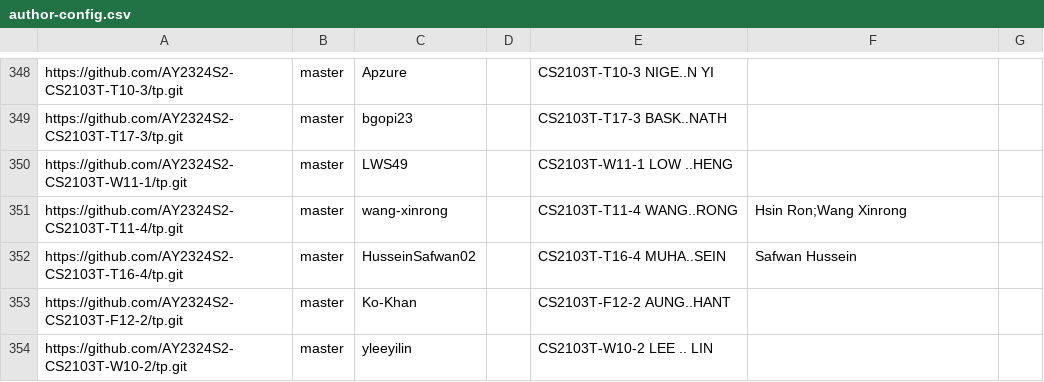
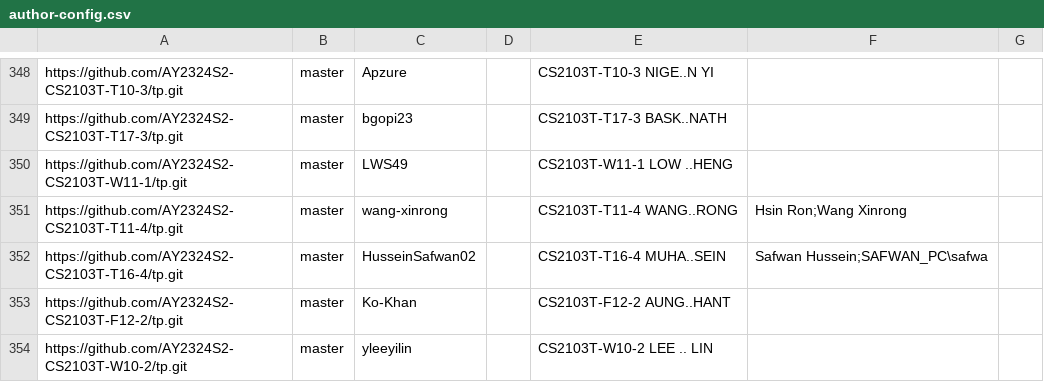
Before and after one commit to nus-cs2103-AY2324S2/tp-dashboard, a CSV file: configs/author-config.csv, drawn as a sheet; only a part is shown, gaps mark what is left out.

Commit message:
Update configs

```diff
--- a/configs/author-config.csv
+++ b/configs/author-config.csv
@@ -351,3 +351,3 @@ https://github.com/AY2324S2-CS2103T-W11-1/tp.git,master,LWS49,,CS2103T-W11-1 LOW
 https://github.com/AY2324S2-CS2103T-T11-4/tp.git,master,wang-xinrong,,CS2103T-T11-4 WANG..RONG,Hsin Ron;Wang Xinrong,
-https://github.com/AY2324S2-CS2103T-T16-4/tp.git,master,HusseinSafwan02,,CS2103T-T16-4 MUHA..SEIN,Safwan Hussein,
+https://github.com/AY2324S2-CS2103T-T16-4/tp.git,master,HusseinSafwan02,,CS2103T-T16-4 MUHA..SEIN,Safwan Hussein;SAFWAN_PC\safwa,
 https://github.com/AY2324S2-CS2103T-F12-2/tp.git,master,Ko-Khan,,CS2103T-F12-2 AUNG..HANT,,
```
